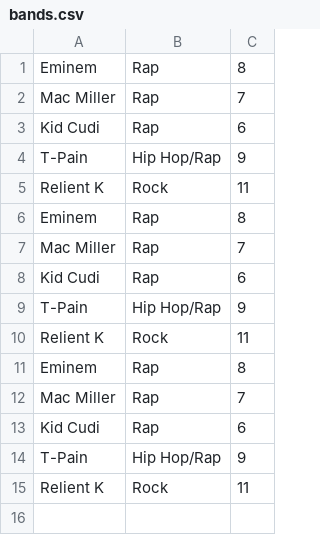
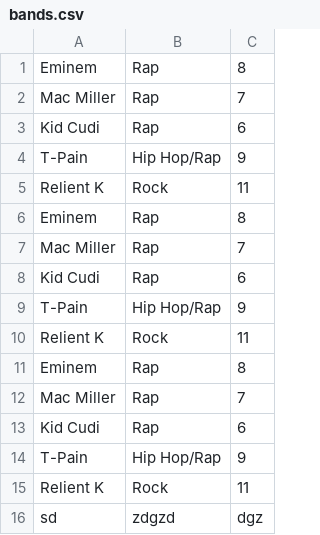
Before and after one commit to rdethlefs850/mybands, a CSV file: data/bands.csv, drawn as a sheet.

```diff
--- a/data/bands.csv
+++ b/data/bands.csv
@@ -15 +15,2 @@ T-Pain,Hip Hop/Rap,9
 Relient K,Rock,11
+sd,zdgzd,dgz
```
Also changed, not shown: 3 other files.
